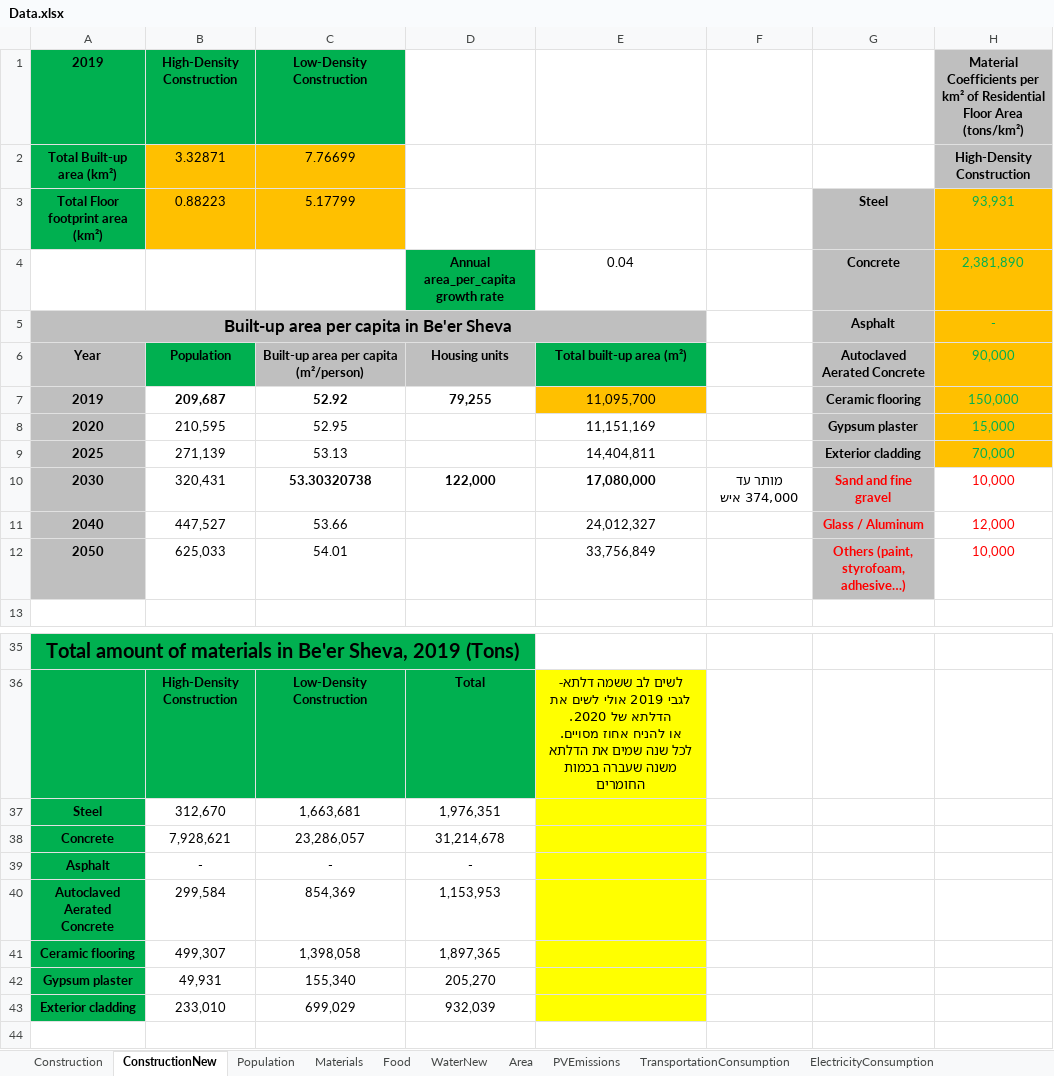
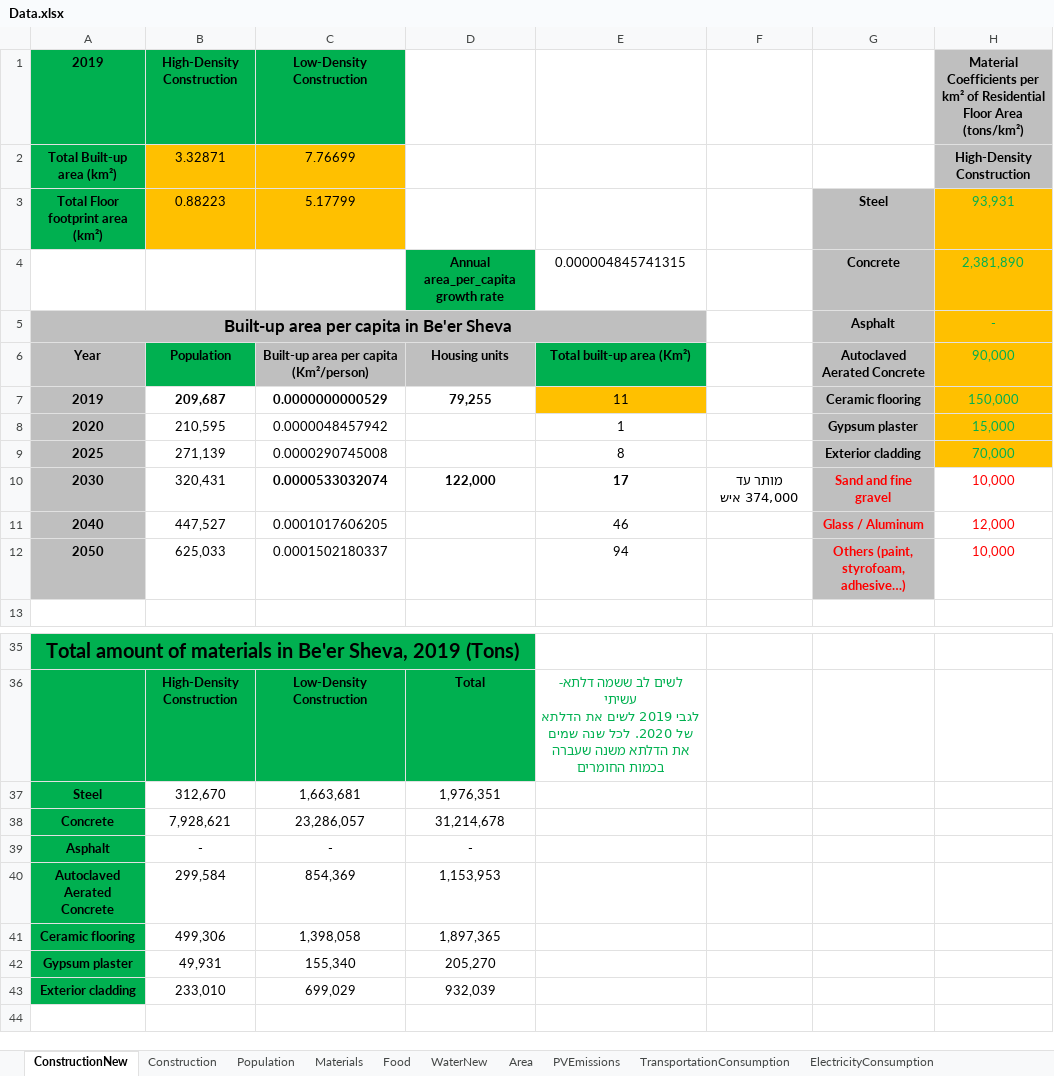
Before and after one commit to LidorTzur/NewVersionCities_Partial, an Excel workbook: Data/Data.xlsx, sheet ConstructionNew, drawn as a sheet; only a part is shown, gaps mark what is left out; values as stored, in another font and other column widths than the file's, no borders; charts and pictures not drawn; ↵ is a line break in a cell; the diff covers the shown part only; the diff names each change by its address in the sheet, - before the commit and + after, or states it on an @@ line.

```diff
--- a/Data/Data.xlsx (sheet ConstructionNew)
+++ b/Data/Data.xlsx (sheet ConstructionNew)
@@ sheet tab order changed: ConstructionNew | Construction | Population | Materials | Food | WaterNew | Area | PVEmissions | TransportationConsumption | ElectricityConsumption @@
-E4: 0.04
+E4: 0.000004845741315
-C6 (Low-Density Construction): Built-up area per capita (m²/person)
+C6 (Low-Density Construction): Built-up area per capita (Km²/person)
-E6: Total built-up area (m²)
+E6: Total built-up area (Km²)
-C7 (Low-Density Construction): 52.92
+C7 (Low-Density Construction): 0.0000000000529
-E7: 11,095,700
+E7: 11
-C8 (Low-Density Construction): 52.95
+C8 (Low-Density Construction): 0.0000048457942
-E8: 11,151,169
+E8: 1
-C9 (Low-Density Construction): 53.13
+C9 (Low-Density Construction): 0.0000290745008
-E9: 14,404,811
+E9: 8
-C10 (Low-Density Construction): 53.30320738
+C10 (Low-Density Construction): 0.0000533032074
-E10: 17,080,000
+E10: 17
-C11 (Low-Density Construction): 53.66
+C11 (Low-Density Construction): 0.0001017606205
-E11: 24,012,327
+E11: 46
-C12 (Low-Density Construction): 54.01
+C12 (Low-Density Construction): 0.0001502180337
-E12: 33,756,849
+E12: 94
-E36: …ששמה דלתא- ↵ לגבי 2019 אולי לשים את הדלתא של 2020. ↵ או להניח אחוז מסויים. ↵ לכל שנה…
+E36: …ששמה דלתא- עשיתי ↵ לגבי 2019 לשים את הדלתא של 2020. לכל שנה…
-E36:E43 fill: #FFFF00
+E36:E43 fill: none
@@ E36 bold: off → on, text colour: black → #00B050 @@
-B41 (High-Density Construction): 499,307
+B41 (High-Density Construction): 499,306
```
Also changed, not shown: 1 added row, 1 removed row and 30 edited cells elsewhere in this sheet, sheet Construction, sheet Materials, sheet TransportationConsumption, formulas that keep their value, charts or pictures, TotalResults.xlsx, 11 other files.
